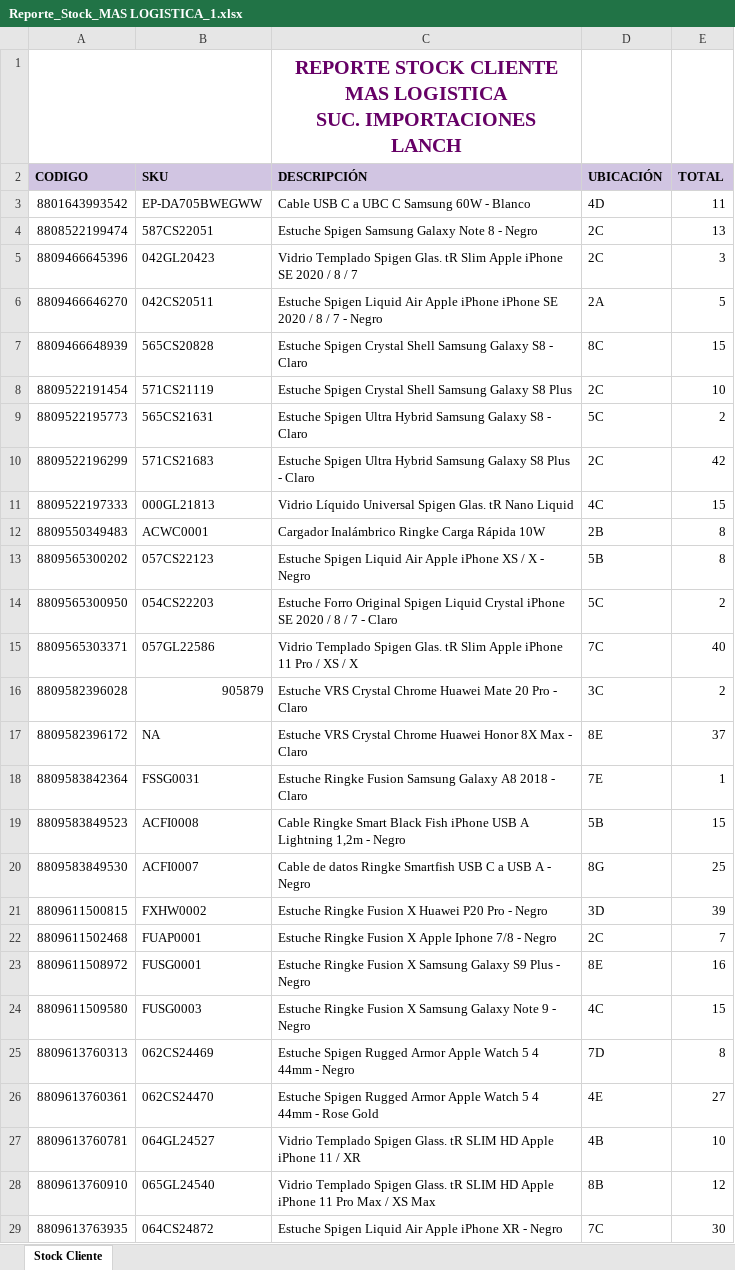
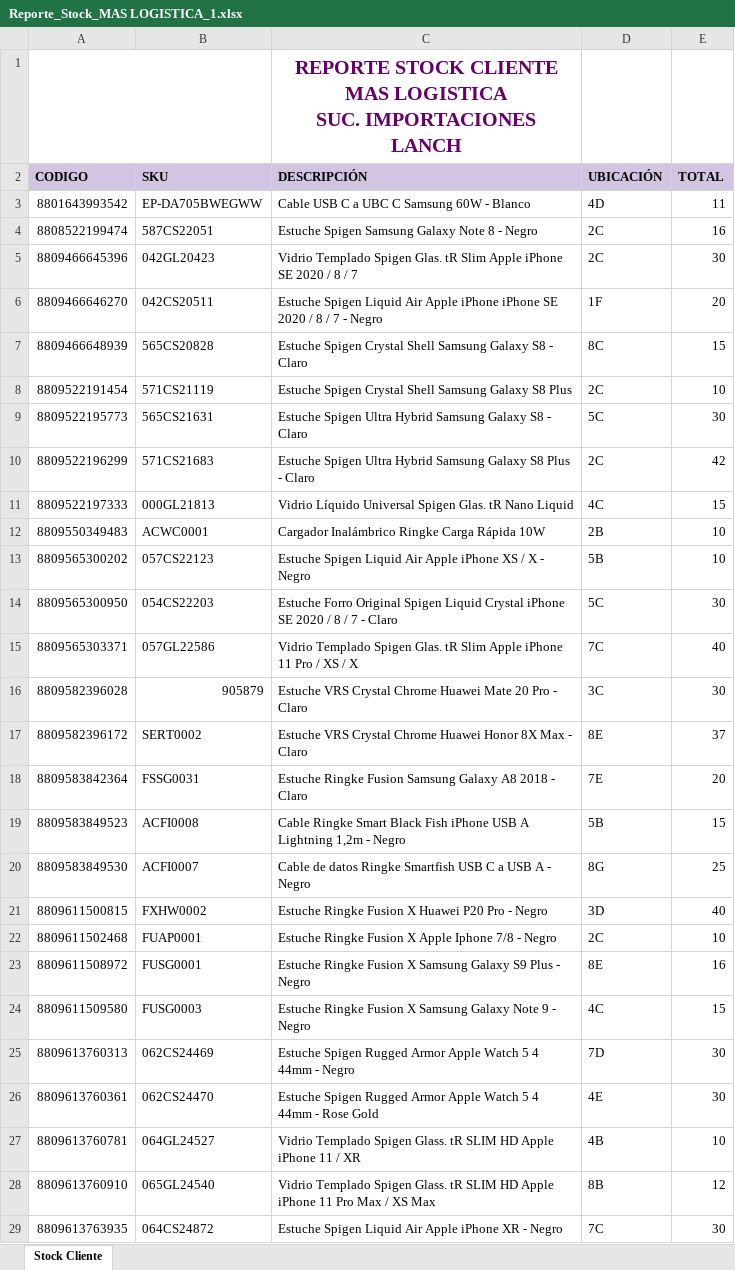
Before and after one commit to SistemasLogi/logi-sistem, an Excel workbook: Files/Reporte_Stock_adm/900987412_3/Reporte_Stock_MAS LOGISTICA_1.xlsx, sheet Stock Cliente, drawn as a sheet; only a part is shown; values as stored, in another font and other column widths than the file's, no borders; charts and pictures not drawn; the diff covers the shown part only; the diff names each change by its address in the sheet, - before the commit and + after, or states it on an @@ line.

Commit message:
implementacion completa de reporte tarjeta kardex para productos

```diff
--- a/Files/Reporte_Stock_adm/900987412_3/Reporte_Stock_MAS LOGISTICA_1.xlsx (sheet Stock Cliente)
+++ b/Files/Reporte_Stock_adm/900987412_3/Reporte_Stock_MAS LOGISTICA_1.xlsx (sheet Stock Cliente)
-E4 (TOTAL): 13
+E4 (TOTAL): 16
-E5 (TOTAL): 3
+E5 (TOTAL): 30
-D6 (UBICACIÓN): 2A
+D6 (UBICACIÓN): 1F
-E6 (TOTAL): 5
+E6 (TOTAL): 20
-E9 (TOTAL): 2
+E9 (TOTAL): 30
-E12:E13 (TOTAL): 8
+E12:E13 (TOTAL): 10
-E14 (TOTAL): 2
+E14 (TOTAL): 30
-E16 (TOTAL): 2
+E16 (TOTAL): 30
-B17 (SKU): NA
+B17 (SKU): SERT0002
-E18 (TOTAL): 1
+E18 (TOTAL): 20
-E21 (TOTAL): 39
+E21 (TOTAL): 40
-E22 (TOTAL): 7
+E22 (TOTAL): 10
-E25 (TOTAL): 8
+E25 (TOTAL): 30
-E26 (TOTAL): 27
+E26 (TOTAL): 30
```
Also changed, not shown: 107 edited cells elsewhere in this sheet, charts or pictures, Files/Reporte_Stock/900987412_3/Reporte_Stock_MAS LOGISTICA_1.xlsx, 4 other files.
